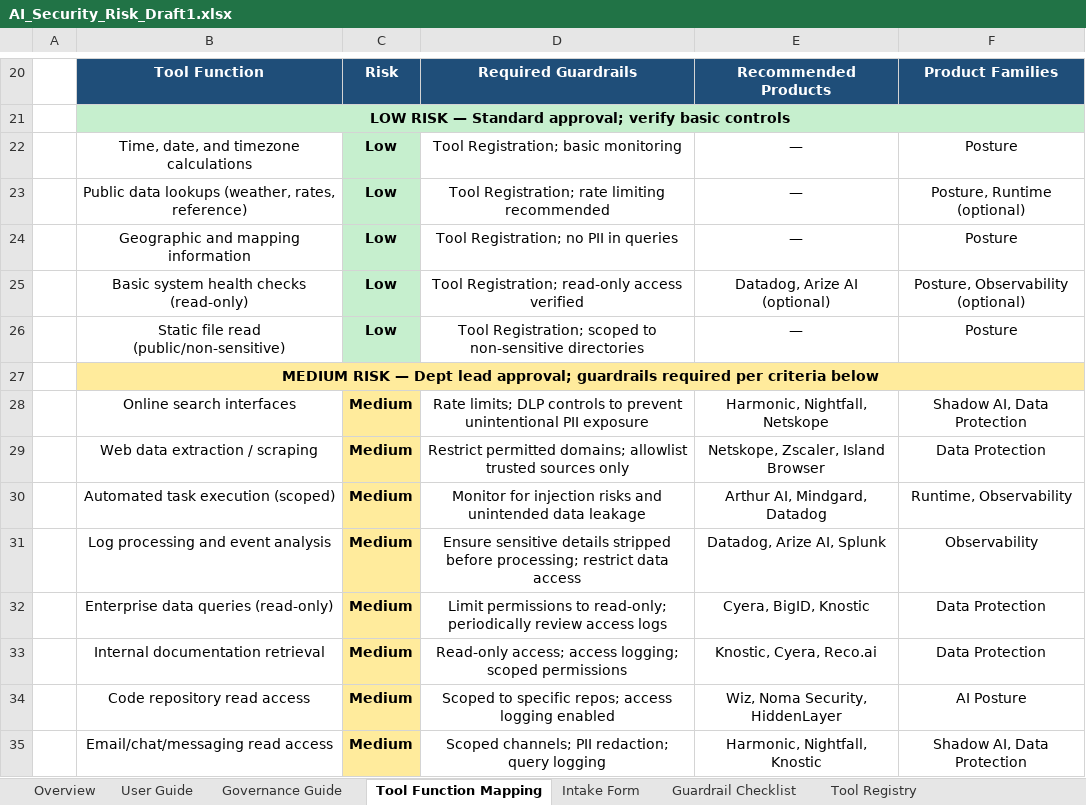
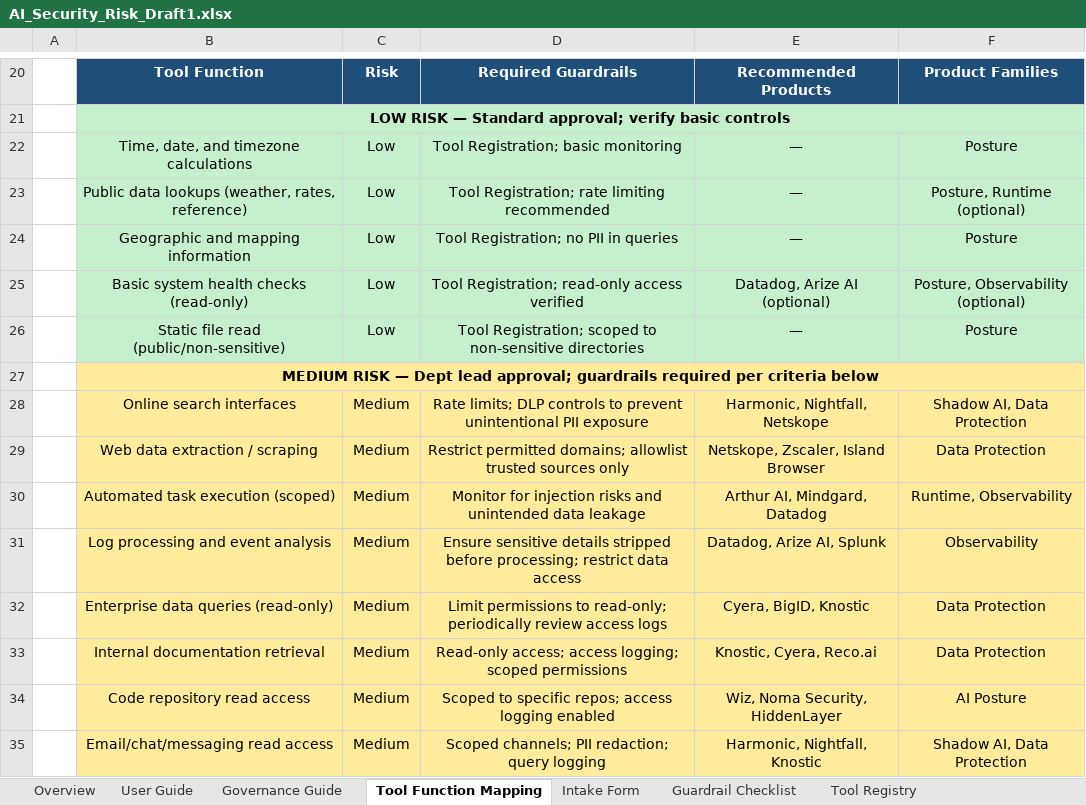
Before and after one commit to jasonmichaelrobbins-arch/-ai-security-governance-workbook, an Excel workbook: AI_Security_Risk_Draft1.xlsx, sheet Tool Function Mapping, drawn as a sheet; only a part is shown, gaps mark what is left out; values as stored, in another font and other column widths than the file's, no borders; the diff covers the shown part only; the diff names each change by its address in the sheet, - before the commit and + after, or states it on an @@ line.

```diff
--- a/AI_Security_Risk_Draft1.xlsx (sheet Tool Function Mapping)
+++ b/AI_Security_Risk_Draft1.xlsx (sheet Tool Function Mapping)
-B22:B26 fill: none
+B22:B26 fill: #C6EFCE
-C22:C26 bold: on
+C22:C26 bold: off
-D22:F26 fill: none
+D22:F26 fill: #C6EFCE
-B28:B35 fill: none
+B28:B35 fill: #FFEB9C
-C28:C35 bold: on
+C28:C35 bold: off
-D28:F35 fill: none
+D28:F35 fill: #FFEB9C
```
Also changed, not shown: cell formats elsewhere in this sheet, sheet AI Security Tool Landscape.
